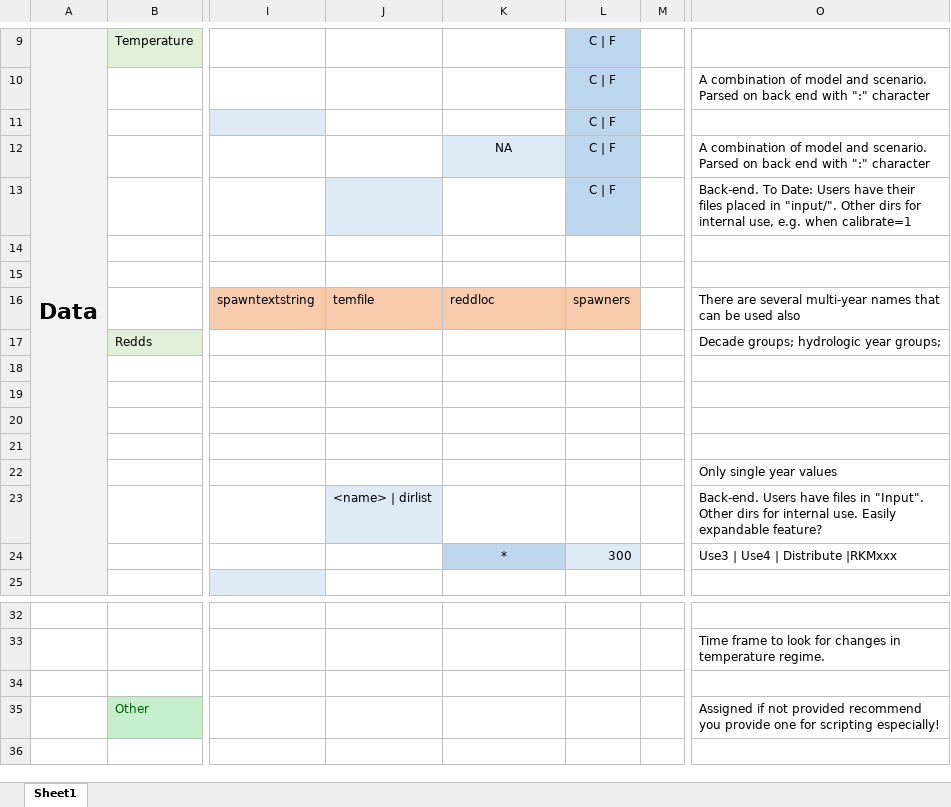
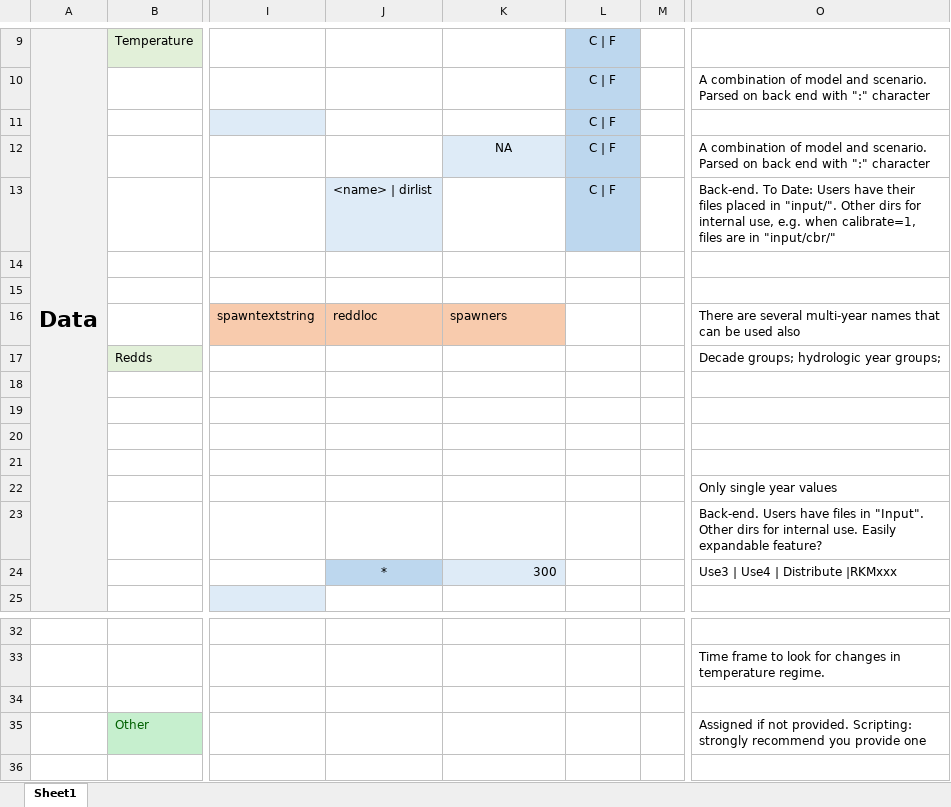
Before and after one commit to Columbia-Basin-Research-CBR/SacPAS_Fish_Model, an Excel workbook: FishModel.parameter.hierarchy.xlsx, sheet Sheet1, drawn as a sheet; only a part is shown, gaps mark what is left out; values as stored, in another font and other column widths than the file's, no borders; the diff names each change by its address in the sheet, - before the commit and + after, or states it on an @@ line.

Commit message:
Add files via upload

```diff
--- a/FishModel.parameter.hierarchy.xlsx (sheet Sheet1)
+++ b/FishModel.parameter.hierarchy.xlsx (sheet Sheet1)
-J13: (empty)
+J13: <name> | dirlist
-O13: …e.g. when calibrate=1
+O13: …e.g. when calibrate=1, files are in "input/cbr/"
-J16: temfile
+J16: reddloc
-K16: reddloc
+K16: spawners
-L16: spawners
+L16: (empty)
-L16 fill: #F8CBAD
+L16 fill: none
-J23: <name> | dirlist
+J23: (empty)
-J23 fill: #DEEBF7
+J23 fill: none
-J24: (empty)
+J24: *
-J24 fill: none
+J24 fill: #BDD7EE
-K24: *
+K24: 300
@@ K24 fill: #BDD7EE → #DEEBF7, alignment: center → right @@
-L24: 300
+L24: (empty)
-L24 fill: #DEEBF7
+L24 fill: none
-O35: …if not provided recommend you provide one for scripting especially!
+O35: …if not provided. Scripting: strongly recommend you provide one
```
